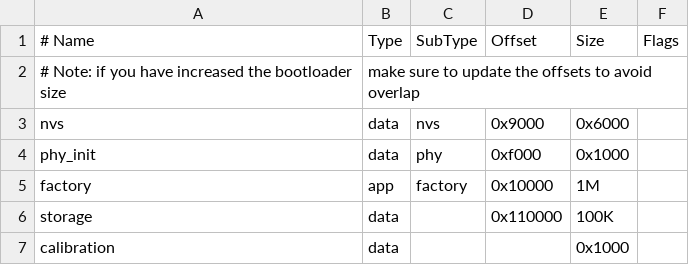
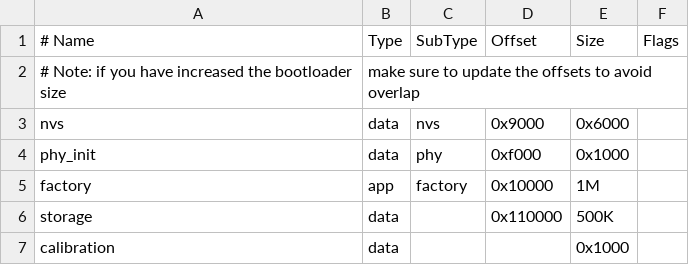
Before and after one commit to DavidMoranUCLM/AHRS, a CSV file: partitions/partitions.csv, drawn as a sheet.

Commit message:
Add partition logging component with CMake configuration and header files

```diff
--- a/partitions/partitions.csv
+++ b/partitions/partitions.csv
@@ -5,3 +5,3 @@ phy_init, data, phy,     0xf000,  0x1000,
 factory,  app,  factory, 0x10000, 1M,
-storage,  data, ,  0x110000, 100K,
+storage,  data, ,  0x110000, 500K,
 calibration,  data, ,  , 0x1000,
```
Also changed, not shown: 5 other files.
